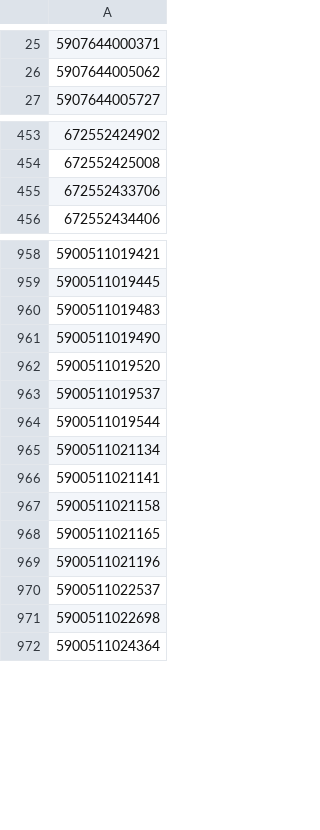
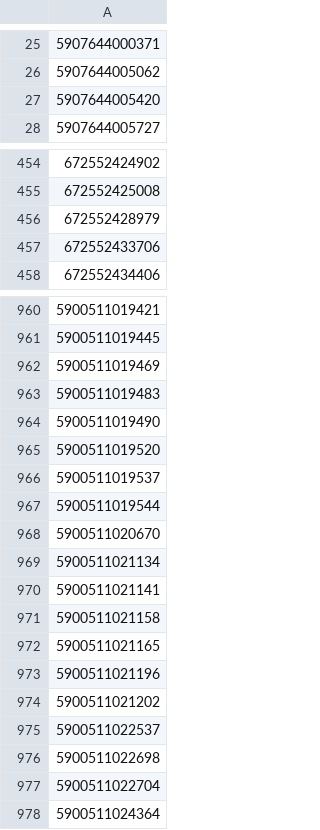
Before and after one commit to mbtylla/varle-xml, a CSV file: NEEGZbarmarini.csv, drawn as a sheet; only a part is shown, gaps mark what is left out; the diff covers the shown part only; the diff names each change by its address in the sheet, - before the commit and + after, or states it on an @@ line.

```diff
--- a/NEEGZbarmarini.csv
+++ b/NEEGZbarmarini.csv
+row 27: 5907644005420
+row 456: 672552428979
+row 962: 5900511019469
+row 968: 5900511020670
+row 974: 5900511021202
+row 977: 5900511022704
```
Also changed, not shown: 1 added row elsewhere in this file.
